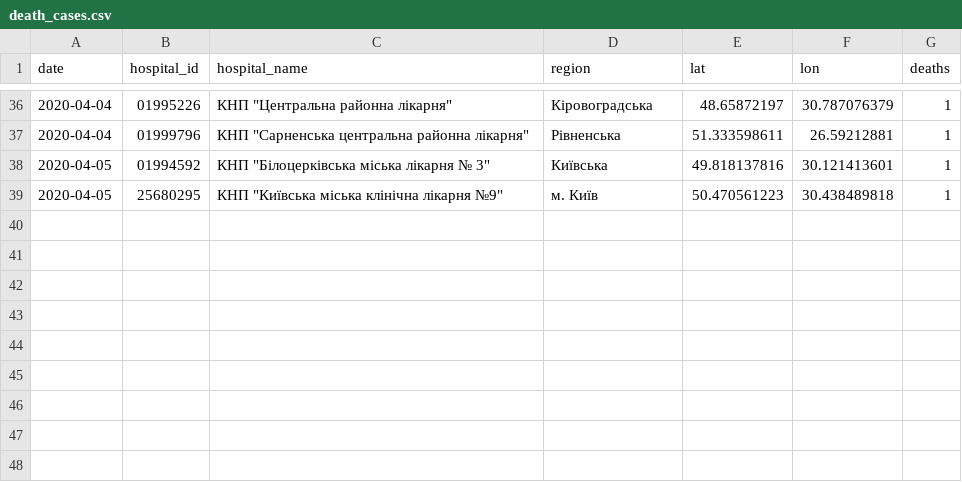
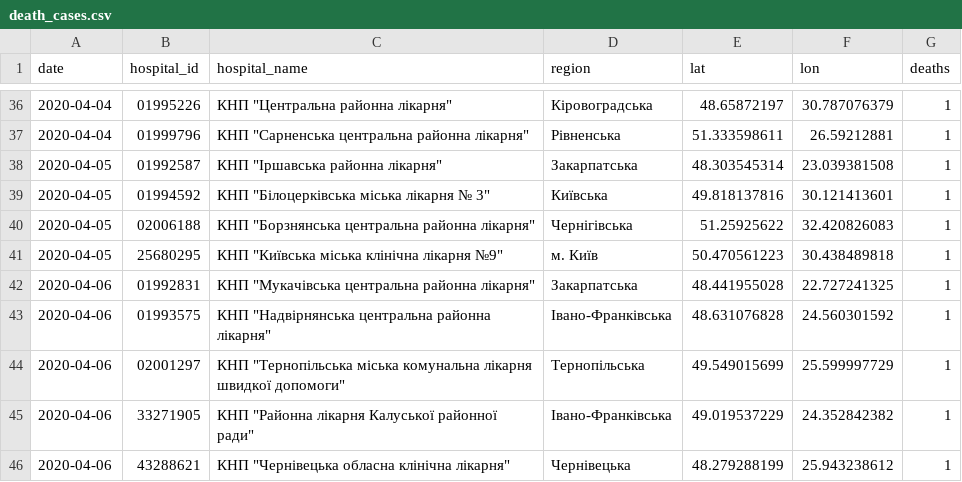
Before and after one commit to texty/covid-19, a CSV file: data/ukraine/death_cases.csv, drawn as a sheet; only a part is shown, gaps mark what is left out.

```diff
--- a/data/ukraine/death_cases.csv
+++ b/data/ukraine/death_cases.csv
@@ -37,3 +37,10 @@
 2020-04-04,"01999796","КНП ""Сарненська центральна районна лікарня""","Рівненська",51.333598611,26.59212881,1
+2020-04-05,"01992587","КНП ""Іршавська районна лікарня""","Закарпатська",48.303545314,23.039381508,1
 2020-04-05,"01994592","КНП ""Білоцерківська міська лікарня № 3""","Київська",49.818137816,30.121413601,1
+2020-04-05,"02006188","КНП ""Борзнянська центральна районна лікарня""","Чернігівська",51.25925622,32.420826083,1
 2020-04-05,"25680295","КНП ""Київська міська клінічна лікарня №9""","м. Київ",50.470561223,30.438489818,1
+2020-04-06,"01992831","КНП ""Мукачівська центральна районна лікарня""","Закарпатська",48.441955028,22.727241325,1
+2020-04-06,"01993575","КНП ""Надвірнянська центральна районна лікарня""","Івано-Франківська",48.631076828,24.560301592,1
+2020-04-06,"02001297","КНП ""Тернопільська міська комунальна лікарня швидкої допомоги""","Тернопільська",49.549015699,25.599997729,1
+2020-04-06,"33271905","КНП ""Районна лікарня Калуської районної ради""","Івано-Франківська",49.019537229,24.352842382,1
+2020-04-06,"43288621","КНП ""Чернівецька обласна клінічна лікарня""","Чернівецька",48.279288199,25.943238612,1
```
Also changed, not shown: data/ukraine/cases_by_date.csv, data/ukraine/cases_by_region.csv, 4 other files.
